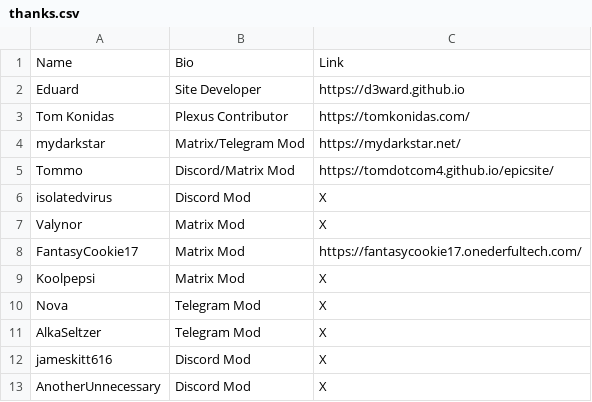
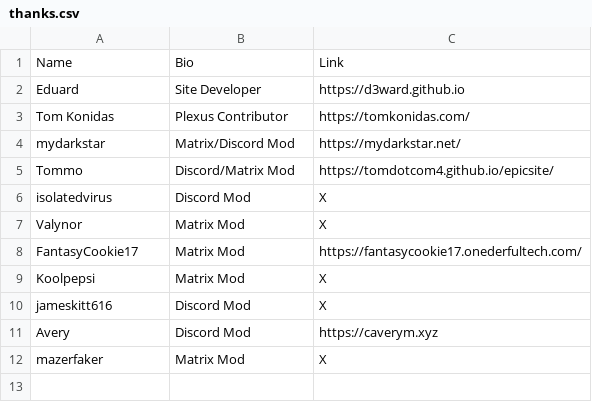
Before and after one commit to techlore/channel-content, a CSV file: Assets/thanks.csv, drawn as a sheet.

Commit message:
Updates

```diff
--- a/Assets/thanks.csv
+++ b/Assets/thanks.csv
@@ -3,3 +3,3 @@ Eduard,Site Developer,https://d3ward.github.io
 Tom Konidas,Plexus Contributor,https://tomkonidas.com/
-mydarkstar,Matrix/Telegram Mod,https://mydarkstar.net/
+mydarkstar,Matrix/Discord Mod,https://mydarkstar.net/
 Tommo,Discord/Matrix Mod,https://tomdotcom4.github.io/epicsite/
@@ -9,5 +9,4 @@ FantasyCookie17,Matrix Mod,https://fantasycookie17.onederfultech.com/
 Koolpepsi,Matrix Mod,X
-Nova,Telegram Mod,X
-AlkaSeltzer,Telegram Mod,X
 jameskitt616,Discord Mod,X
-AnotherUnnecessary,Discord Mod,X
+Avery,Discord Mod,https://caverym.xyz
+mazerfaker,Matrix Mod,X
```
